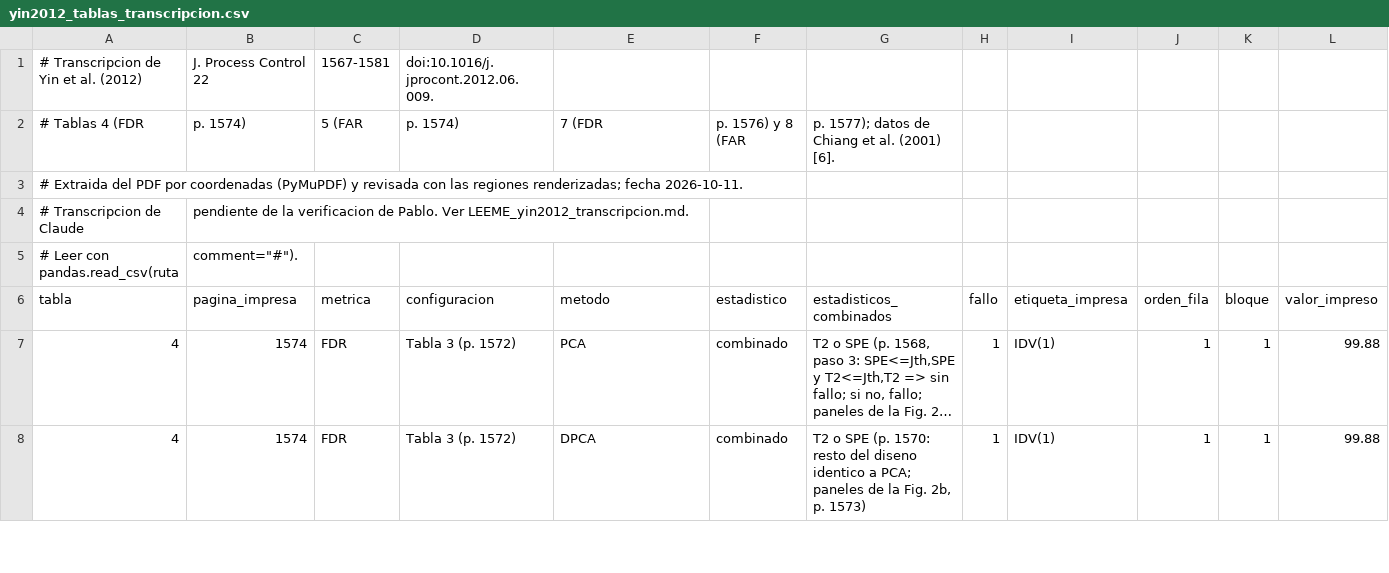
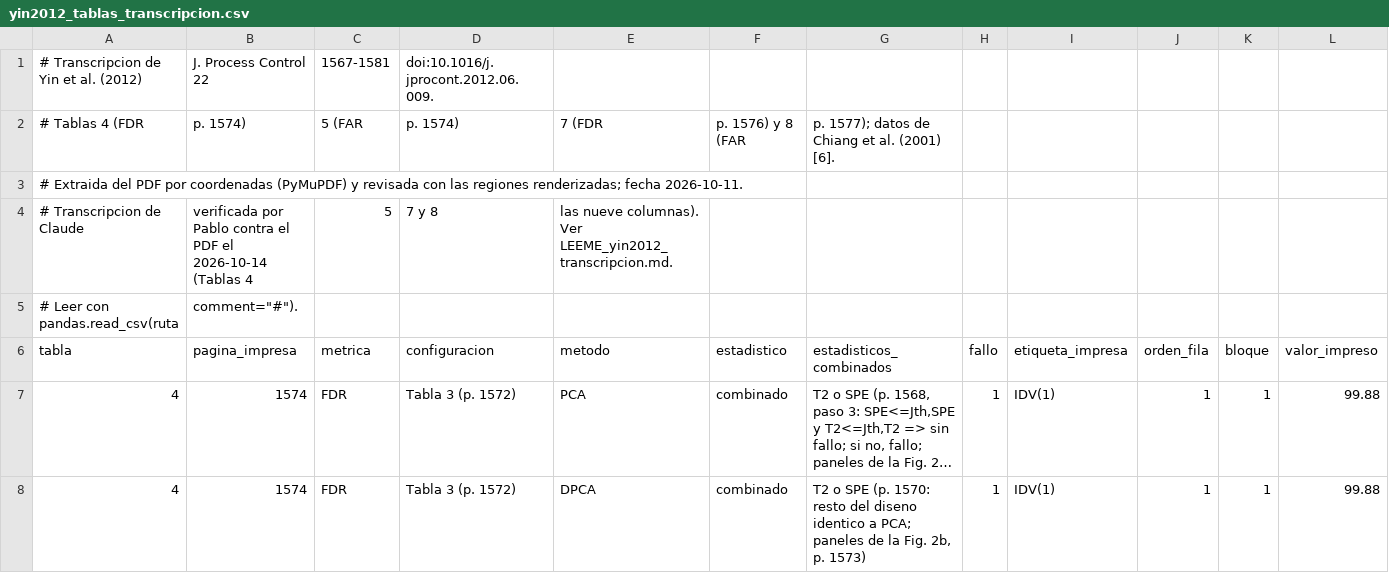
Before and after one commit to pabdus/tfm-fdd-core, a CSV file: configs/referencias/yin2012_tablas_transcripcion.csv, drawn as a sheet; only a part is shown; long unchanged cells end in …; removed rows and columns are numbered as before the commit, all else as after; rows hold the shown columns only; the diff names each change by its address in the sheet, - before the commit and + after, or states it on an @@ line.

Commit message:
Fija la verificacion frente a Yin (14/10/2026)

```diff
--- a/configs/referencias/yin2012_tablas_transcripcion.csv
+++ b/configs/referencias/yin2012_tablas_transcripcion.csv
-row 4: # Transcripcion de Claude | pendiente de la verificacion de Pablo. Ver LEEME_yin2012_transcripcion.md.
+row 4: # Transcripcion de Claude | verificada por Pablo contra el PDF el 2026-10-14 (Tablas 4 | 5 | 7 y 8 | las nueve columnas). Ver LEEME_yin2012_transcripcion.md.
```
Also changed, not shown: configs/referencias/yin2012_umbrales_dibujados.csv, 7 other files.
